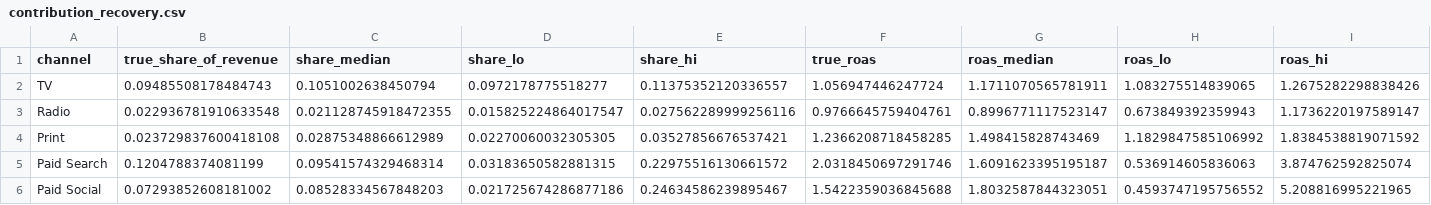
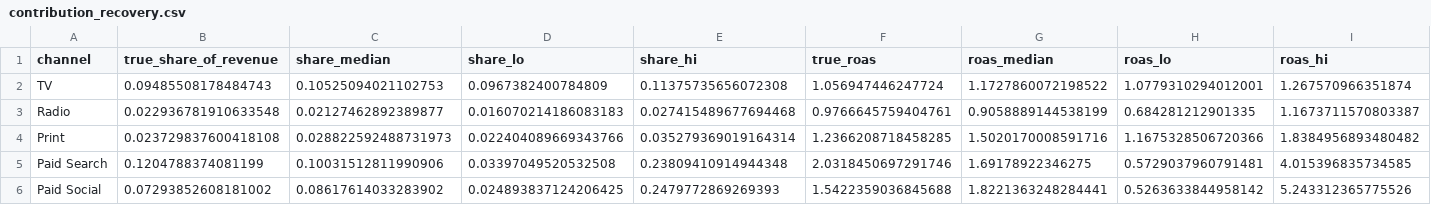
Before and after one commit to RafaelBraga-Kribitz/austrian-mmm-budget-optimizer, a CSV file: reports/layer_p/contribution_recovery.csv, drawn as a sheet; only a part is shown; the diff names each change by its address in the sheet, - before the commit and + after, or states it on an @@ line.

```diff
--- a/reports/layer_p/contribution_recovery.csv
+++ b/reports/layer_p/contribution_recovery.csv
-C2 (share_median): 0.1051002638450794
+C2 (share_median): 0.10525094021102753
-D2 (share_lo): 0.0972178775518277
+D2 (share_lo): 0.0967382400784809
-E2 (share_hi): 0.11375352120336557
+E2 (share_hi): 0.11375735656072308
-G2 (roas_median): 1.1711070565781911
+G2 (roas_median): 1.1727860072198522
-H2 (roas_lo): 1.083275514839065
+H2 (roas_lo): 1.0779310294012001
-I2 (roas_hi): 1.2675282298838426
+I2 (roas_hi): 1.267570966351874
-C3 (share_median): 0.021128745918472355
+C3 (share_median): 0.02127462892389877
-D3 (share_lo): 0.015825224864017547
+D3 (share_lo): 0.016070214186083183
-E3 (share_hi): 0.027562289999256116
+E3 (share_hi): 0.027415489677694468
-G3 (roas_median): 0.8996771117523147
+G3 (roas_median): 0.9058889144538199
-H3 (roas_lo): 0.673849392359943
+H3 (roas_lo): 0.684281212901335
-I3 (roas_hi): 1.1736220197589147
+I3 (roas_hi): 1.1673711570803387
-C4 (share_median): 0.02875348866612989
+C4 (share_median): 0.028822592488731973
-D4 (share_lo): 0.02270060032305305
+D4 (share_lo): 0.022404089669343766
-E4 (share_hi): 0.03527856676537421
+E4 (share_hi): 0.035279369019164314
-G4 (roas_median): 1.498415828743469
+G4 (roas_median): 1.5020170008591716
-H4 (roas_lo): 1.1829847585106992
+H4 (roas_lo): 1.1675328506720366
-I4 (roas_hi): 1.8384538819071592
+I4 (roas_hi): 1.8384956893480482
-C5 (share_median): 0.09541574329468314
+C5 (share_median): 0.10031512811990906
-D5 (share_lo): 0.03183650582881315
+D5 (share_lo): 0.03397049520532508
-E5 (share_hi): 0.22975516130661572
+E5 (share_hi): 0.23809410914944348
-G5 (roas_median): 1.6091623395195187
+G5 (roas_median): 1.69178922346275
-H5 (roas_lo): 0.536914605836063
+H5 (roas_lo): 0.5729037960791481
-I5 (roas_hi): 3.874762592825074
+I5 (roas_hi): 4.015396835734585
-C6 (share_median): 0.08528334567848203
+C6 (share_median): 0.08617614033283902
-D6 (share_lo): 0.021725674286877186
+D6 (share_lo): 0.024893837124206425
-E6 (share_hi): 0.24634586239895467
+E6 (share_hi): 0.2479772869269393
-G6 (roas_median): 1.8032587844323051
+G6 (roas_median): 1.8221363248284441
-H6 (roas_lo): 0.4593747195756552
+H6 (roas_lo): 0.5263633844958142
-I6 (roas_hi): 5.208816995221965
+I6 (roas_hi): 5.243312365775526
```
Also changed, not shown: reports/layer_p/attribution_gap.csv, reports/layer_p/holdout_metrics.csv, 15 other files.
